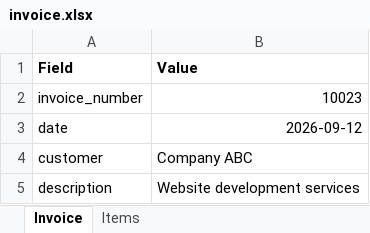
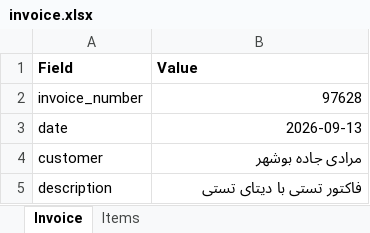
Before and after one commit to shakibfarzan/invoice-generator, an Excel workbook: examples/invoice.xlsx, sheet Invoice, drawn as a sheet; values as stored, in another font and other column widths than the file's, no borders; the diff names each change by its address in the sheet, - before the commit and + after, or states it on an @@ line.

Commit message:
chore: update invoice example

```diff
--- a/examples/invoice.xlsx (sheet Invoice)
+++ b/examples/invoice.xlsx (sheet Invoice)
-B2 (Value): 10023
+B2 (Value): 97628
-B3 (Value): 2026-09-12
+B3 (Value): 2026-09-13
-B4 (Value): Company ABC
+B4 (Value): مرادی جاده بوشهر
-B5 (Value): Website development services
+B5 (Value): فاکتور تستی با دیتای تستی
```
Also changed, not shown: sheet Items.
